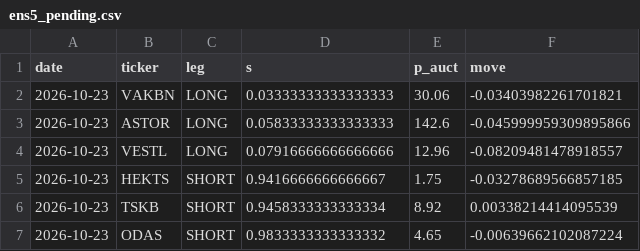
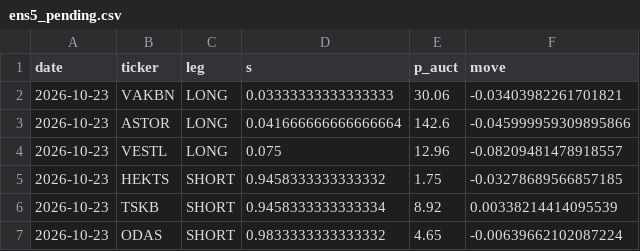
Before and after one commit to Edi-gzl/bist-strategies, a CSV file: ens5/out/ens5_pending.csv, drawn as a sheet.

```diff
--- a/ens5/out/ens5_pending.csv
+++ b/ens5/out/ens5_pending.csv
@@ -2,5 +2,5 @@ date,ticker,leg,s,p_auct,move
 2026-10-23,VAKBN,LONG,0.03333333333333333,30.06,-0.03403982261701821
-2026-10-23,ASTOR,LONG,0.05833333333333333,142.6,-0.045999959309895866
-2026-10-23,VESTL,LONG,0.07916666666666666,12.96,-0.08209481478918557
-2026-10-23,HEKTS,SHORT,0.9416666666666667,1.75,-0.03278689566857185
+2026-10-23,ASTOR,LONG,0.041666666666666664,142.6,-0.045999959309895866
+2026-10-23,VESTL,LONG,0.075,12.96,-0.08209481478918557
+2026-10-23,HEKTS,SHORT,0.9458333333333332,1.75,-0.03278689566857185
 2026-10-23,TSKB,SHORT,0.9458333333333334,8.92,0.00338214414095539
```
Also changed, not shown: ens5/out/ens5_daily.csv, ens5/out/ens5_picks.csv, 9 other files.
